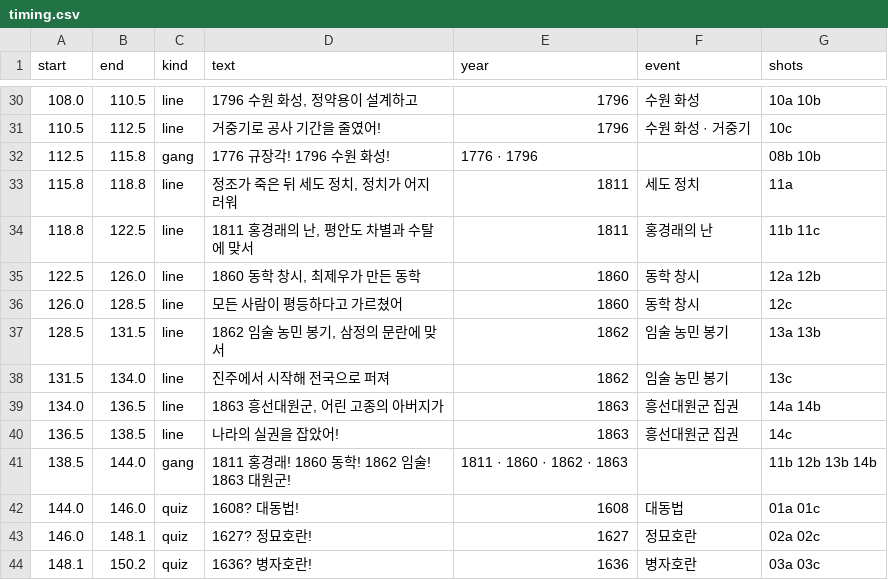
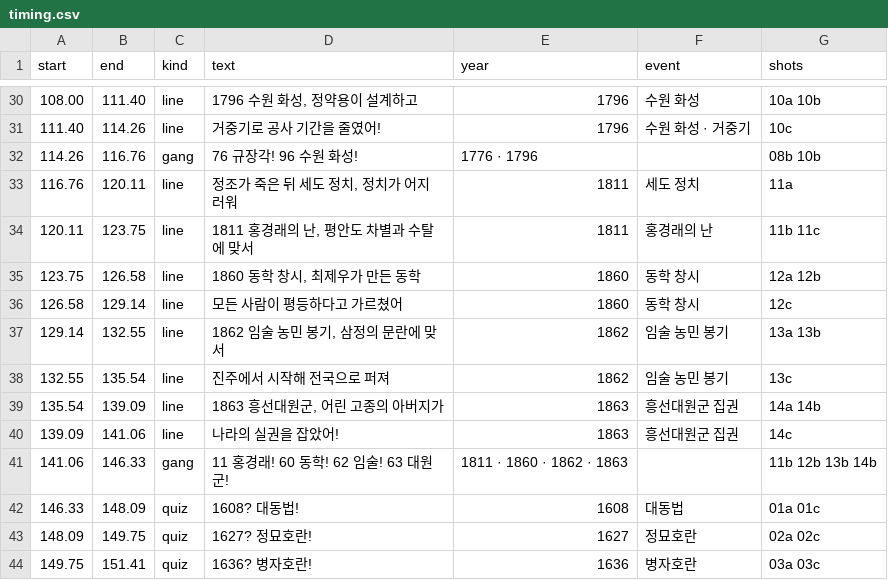
Before and after one commit to fire1200/jcos, a CSV file: video/joseon_late_rap/timing.csv, drawn as a sheet; only a part is shown, gaps mark what is left out; the diff covers the shown part only.

```diff
--- a/video/joseon_late_rap/timing.csv
+++ b/video/joseon_late_rap/timing.csv
@@ -30,15 +30,15 @@ start,end,kind,text,year,event,shots
-108.0,110.5,line,"1796 수원 화성, 정약용이 설계하고",1796,수원 화성,10a 10b
-110.5,112.5,line,거중기로 공사 기간을 줄였어!,1796,수원 화성 · 거중기,10c
-112.5,115.8,gang,1776 규장각! 1796 수원 화성!,1776 · 1796,,08b 10b
-115.8,118.8,line,"정조가 죽은 뒤 세도 정치, 정치가 어지러워",1811,세도 정치,11a
-118.8,122.5,line,"1811 홍경래의 난, 평안도 차별과 수탈에 맞서",1811,홍경래의 난,11b 11c
-122.5,126.0,line,"1860 동학 창시, 최제우가 만든 동학",1860,동학 창시,12a 12b
-126.0,128.5,line,모든 사람이 평등하다고 가르쳤어,1860,동학 창시,12c
-128.5,131.5,line,"1862 임술 농민 봉기, 삼정의 문란에 맞서",1862,임술 농민 봉기,13a 13b
-131.5,134.0,line,진주에서 시작해 전국으로 퍼져,1862,임술 농민 봉기,13c
-134.0,136.5,line,"1863 흥선대원군, 어린 고종의 아버지가",1863,흥선대원군 집권,14a 14b
-136.5,138.5,line,나라의 실권을 잡았어!,1863,흥선대원군 집권,14c
-138.5,144.0,gang,1811 홍경래! 1860 동학! 1862 임술! 1863 대원군!,1811 · 1860 · 1862 · 1863,,11b 12b 13b 14b
-144.0,146.0,quiz,1608? 대동법!,1608,대동법,01a 01c
-146.0,148.1,quiz,1627? 정묘호란!,1627,정묘호란,02a 02c
-148.1,150.2,quiz,1636? 병자호란!,1636,병자호란,03a 03c
+108.00,111.40,line,"1796 수원 화성, 정약용이 설계하고",1796,수원 화성,10a 10b
+111.40,114.26,line,거중기로 공사 기간을 줄였어!,1796,수원 화성 · 거중기,10c
+114.26,116.76,gang,76 규장각! 96 수원 화성!,1776 · 1796,,08b 10b
+116.76,120.11,line,"정조가 죽은 뒤 세도 정치, 정치가 어지러워",1811,세도 정치,11a
+120.11,123.75,line,"1811 홍경래의 난, 평안도 차별과 수탈에 맞서",1811,홍경래의 난,11b 11c
+123.75,126.58,line,"1860 동학 창시, 최제우가 만든 동학",1860,동학 창시,12a 12b
+126.58,129.14,line,모든 사람이 평등하다고 가르쳤어,1860,동학 창시,12c
+129.14,132.55,line,"1862 임술 농민 봉기, 삼정의 문란에 맞서",1862,임술 농민 봉기,13a 13b
+132.55,135.54,line,진주에서 시작해 전국으로 퍼져,1862,임술 농민 봉기,13c
+135.54,139.09,line,"1863 흥선대원군, 어린 고종의 아버지가",1863,흥선대원군 집권,14a 14b
+139.09,141.06,line,나라의 실권을 잡았어!,1863,흥선대원군 집권,14c
+141.06,146.33,gang,11 홍경래! 60 동학! 62 임술! 63 대원군!,1811 · 1860 · 1862 · 1863,,11b 12b 13b 14b
+146.33,148.09,quiz,1608? 대동법!,1608,대동법,01a 01c
+148.09,149.75,quiz,1627? 정묘호란!,1627,정묘호란,02a 02c
+149.75,151.41,quiz,1636? 병자호란!,1636,병자호란,03a 03c
```
Also changed, not shown: 97 edited cells elsewhere in this file, video/joseon_late_rap/shots.csv, 2 other files.
